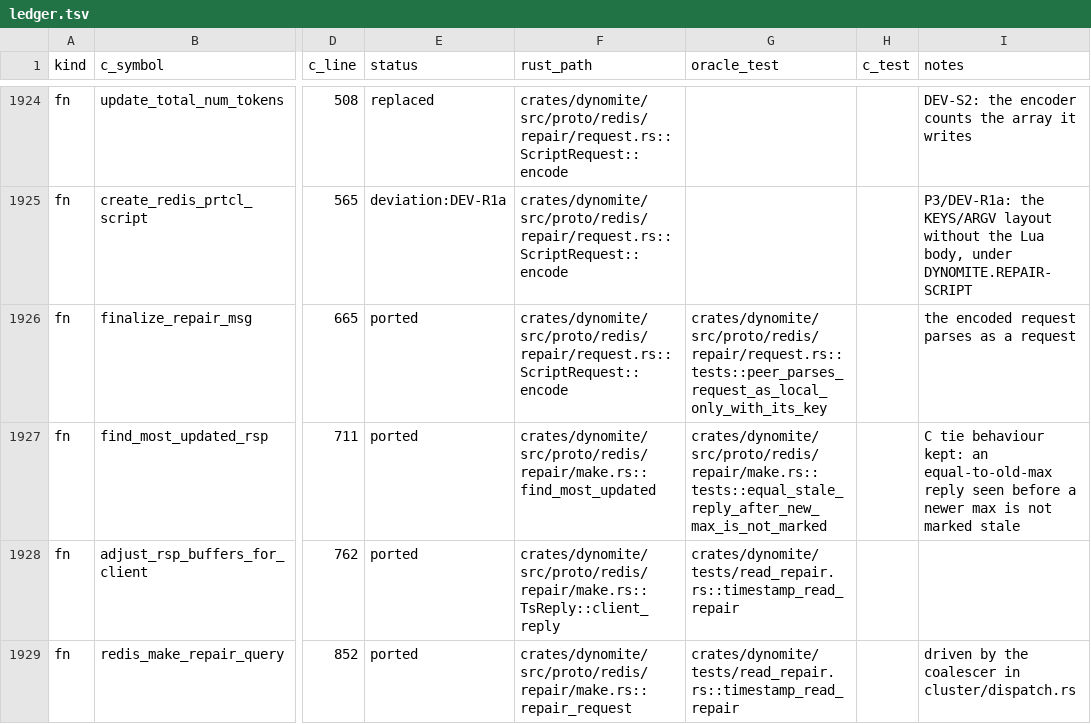
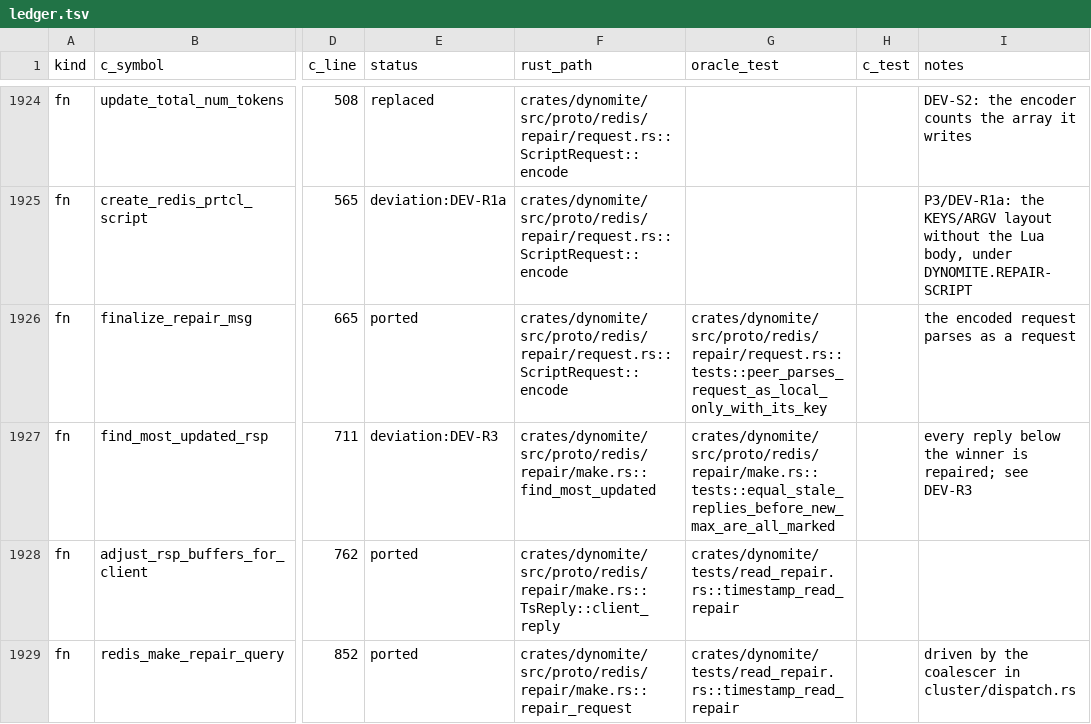
Before and after one commit to gburd/dynomite, a TSV file: docs/transliteration/ledger.tsv, drawn as a sheet; only a part is shown, gaps mark what is left out; the diff names each change by its address in the sheet, - before the commit and + after, or states it on an @@ line.

Commit message:
docs(transliteration): authorize DEV-R3, repair every stale reply
The C coordinator leaves a reply equal to a maximum that a later reply
beats unrepaired (timestamps 5, 5, 9 repair only the first replica).
The owner ruled on 2026-11-05 ("fix it as you suggested"): the Rust
coordinator marks every reply below the winner's timestamp stale,
with C's winner selection kept.

DEV-R3 moves to AUTHORIZED with the new Rust behaviour and its tests;
the decisions log records the ruling; the find_most_updated_rsp ledger
row becomes deviation:DEV-R3 with the new oracle test.

Refs: docs/transliteration/PLAN.md
Parity: docs/transliteration/deviations.md#dev-r3
Signed-off-by: Greg Burd <greg@burd.me>

```diff
--- a/docs/transliteration/ledger.tsv
+++ b/docs/transliteration/ledger.tsv
-E1927 (status): ported
+E1927 (status): deviation:DEV-R3
-G1927 (oracle_test): crates/dynomite/src/proto/redis/repair/make.rs::tests::equal_stale_reply_after_new_max_is_not_marked
+G1927 (oracle_test): crates/dynomite/src/proto/redis/repair/make.rs::tests::equal_stale_replies_before_new_max_are_all_marked
-I1927 (notes): C tie behaviour kept: an equal-to-old-max reply seen before a newer max is not marked stale
+I1927 (notes): every reply below the winner is repaired; see DEV-R3
```
Also changed, not shown: 1 other file.
